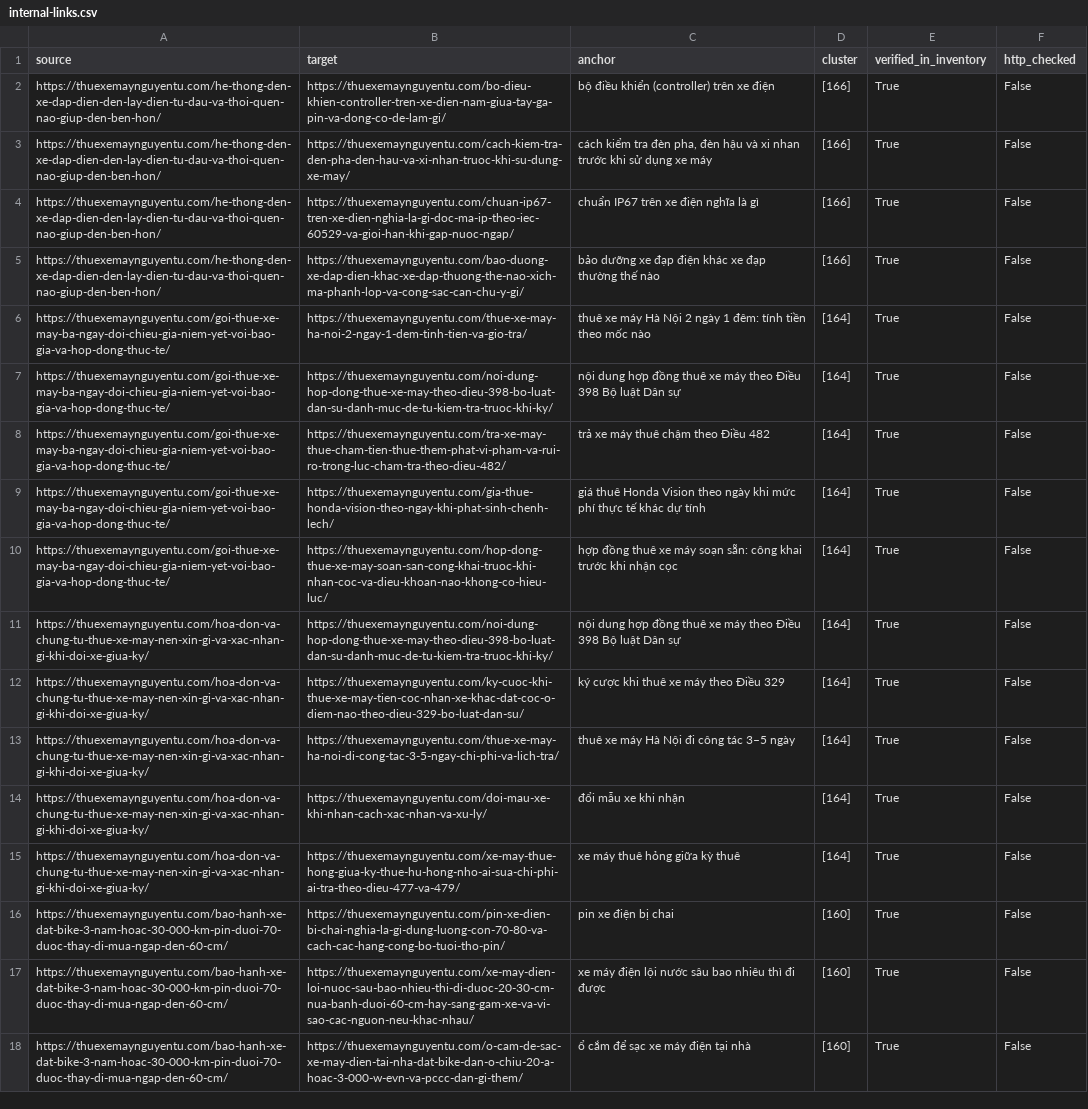
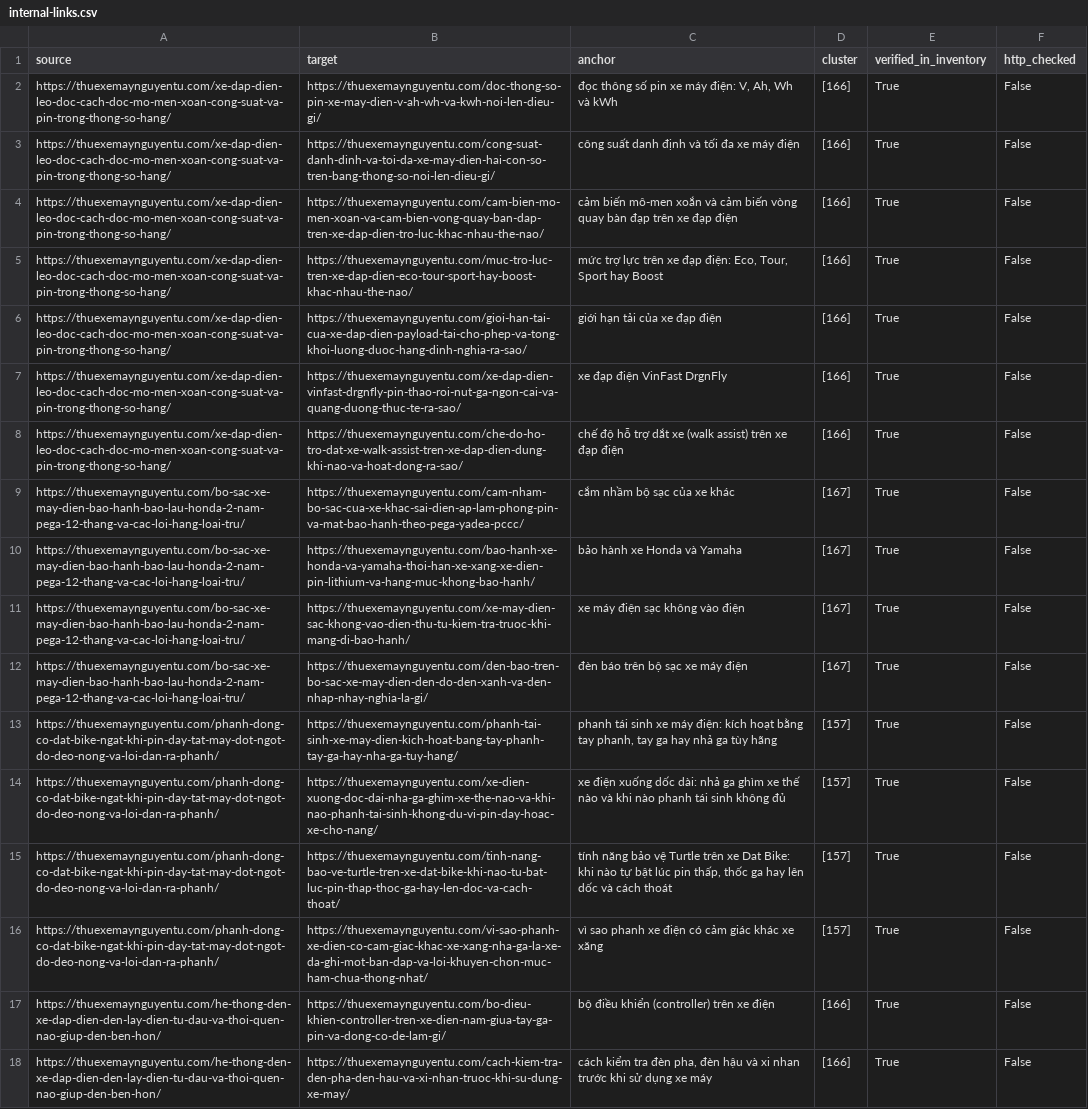
Before and after one commit to thuexemayhanoi/wp-writer, a CSV file: reports/internal-links.csv, drawn as a sheet; only a part is shown; the shorter side is filled out with more unchanged rows; the diff names each change by its address in the sheet, - before the commit and + after, or states it on an @@ line.

```diff
--- a/reports/internal-links.csv
+++ b/reports/internal-links.csv
+row 2: https://thuexemaynguyentu.com/xe-dap-dien-leo-doc-cach-doc-mo-men-xoan-cong-suat-va-pin-trong-thong-so-hang/ | https://thuexemaynguyentu.com/doc-thong-so-pin-xe-may-dien-v-ah-wh-va-kwh-noi-len-dieu-gi/ | đọc thông số pin xe máy điện: V, Ah, Wh và kWh | [166] | True | False
+row 3: https://thuexemaynguyentu.com/xe-dap-dien-leo-doc-cach-doc-mo-men-xoan-cong-suat-va-pin-trong-thong-so-hang/ | https://thuexemaynguyentu.com/cong-suat-danh-dinh-va-toi-da-xe-may-dien-hai-con-so-tren-bang-thong-so-noi-len-dieu-gi/ | công suất danh định và tối đa xe máy điện | [166] | True | False
+row 4: https://thuexemaynguyentu.com/xe-dap-dien-leo-doc-cach-doc-mo-men-xoan-cong-suat-va-pin-trong-thong-so-hang/ | https://thuexemaynguyentu.com/cam-bien-mo-men-xoan-va-cam-bien-vong-quay-ban-dap-tren-xe-dap-dien-tro-luc-khac-nhau-the-nao/ | cảm biến mô-men xoắn và cảm biến vòng quay bàn đạp trên xe đạp điện | [166] | True | False
+row 5: https://thuexemaynguyentu.com/xe-dap-dien-leo-doc-cach-doc-mo-men-xoan-cong-suat-va-pin-trong-thong-so-hang/ | https://thuexemaynguyentu.com/muc-tro-luc-tren-xe-dap-dien-eco-tour-sport-hay-boost-khac-nhau-the-nao/ | mức trợ lực trên xe đạp điện: Eco, Tour, Sport hay Boost | [166] | True | False
+row 6: https://thuexemaynguyentu.com/xe-dap-dien-leo-doc-cach-doc-mo-men-xoan-cong-suat-va-pin-trong-thong-so-hang/ | https://thuexemaynguyentu.com/gioi-han-tai-cua-xe-dap-dien-payload-tai-cho-phep-va-tong-khoi-luong-duoc-hang-dinh-nghia-ra-sao/ | giới hạn tải của xe đạp điện | [166] | True | False
+row 7: https://thuexemaynguyentu.com/xe-dap-dien-leo-doc-cach-doc-mo-men-xoan-cong-suat-va-pin-trong-thong-so-hang/ | https://thuexemaynguyentu.com/xe-dap-dien-vinfast-drgnfly-pin-thao-roi-nut-ga-ngon-cai-va-quang-duong-thuc-te-ra-sao/ | xe đạp điện VinFast DrgnFly | [166] | True | False
+row 8: https://thuexemaynguyentu.com/xe-dap-dien-leo-doc-cach-doc-mo-men-xoan-cong-suat-va-pin-trong-thong-so-hang/ | https://thuexemaynguyentu.com/che-do-ho-tro-dat-xe-walk-assist-tren-xe-dap-dien-dung-khi-nao-va-hoat-dong-ra-sao/ | chế độ hỗ trợ dắt xe (walk assist) trên xe đạp điện | [166] | True | False
+row 9: https://thuexemaynguyentu.com/bo-sac-xe-may-dien-bao-hanh-bao-lau-honda-2-nam-pega-12-thang-va-cac-loi-hang-loai-tru/ | https://thuexemaynguyentu.com/cam-nham-bo-sac-cua-xe-khac-sai-dien-ap-lam-phong-pin-va-mat-bao-hanh-theo-pega-yadea-pccc/ | cắm nhầm bộ sạc của xe khác | [167] | True | False
+row 10: https://thuexemaynguyentu.com/bo-sac-xe-may-dien-bao-hanh-bao-lau-honda-2-nam-pega-12-thang-va-cac-loi-hang-loai-tru/ | https://thuexemaynguyentu.com/bao-hanh-xe-honda-va-yamaha-thoi-han-xe-xang-xe-dien-pin-lithium-va-hang-muc-khong-bao-hanh/ | bảo hành xe Honda và Yamaha | [167] | True | False
+row 11: https://thuexemaynguyentu.com/bo-sac-xe-may-dien-bao-hanh-bao-lau-honda-2-nam-pega-12-thang-va-cac-loi-hang-loai-tru/ | https://thuexemaynguyentu.com/xe-may-dien-sac-khong-vao-dien-thu-tu-kiem-tra-truoc-khi-mang-di-bao-hanh/ | xe máy điện sạc không vào điện | [167] | True | False
+row 12: https://thuexemaynguyentu.com/bo-sac-xe-may-dien-bao-hanh-bao-lau-honda-2-nam-pega-12-thang-va-cac-loi-hang-loai-tru/ | https://thuexemaynguyentu.com/den-bao-tren-bo-sac-xe-may-dien-den-do-den-xanh-va-den-nhap-nhay-nghia-la-gi/ | đèn báo trên bộ sạc xe máy điện | [167] | True | False
+row 13: https://thuexemaynguyentu.com/phanh-dong-co-dat-bike-ngat-khi-pin-day-tat-may-dot-ngot-do-deo-nong-va-loi-dan-ra-phanh/ | https://thuexemaynguyentu.com/phanh-tai-sinh-xe-may-dien-kich-hoat-bang-tay-phanh-tay-ga-hay-nha-ga-tuy-hang/ | phanh tái sinh xe máy điện: kích hoạt bằng tay phanh, tay ga hay nhả ga tùy hãng | [157] | True | False
+row 14: https://thuexemaynguyentu.com/phanh-dong-co-dat-bike-ngat-khi-pin-day-tat-may-dot-ngot-do-deo-nong-va-loi-dan-ra-phanh/ | https://thuexemaynguyentu.com/xe-dien-xuong-doc-dai-nha-ga-ghim-xe-the-nao-va-khi-nao-phanh-tai-sinh-khong-du-vi-pin-day-hoac-xe-cho-nang/ | xe điện xuống dốc dài: nhả ga ghìm xe thế nào và khi nào phanh tái sinh không đủ | [157] | True | False
+row 15: https://thuexemaynguyentu.com/phanh-dong-co-dat-bike-ngat-khi-pin-day-tat-may-dot-ngot-do-deo-nong-va-loi-dan-ra-phanh/ | https://thuexemaynguyentu.com/tinh-nang-bao-ve-turtle-tren-xe-dat-bike-khi-nao-tu-bat-luc-pin-thap-thoc-ga-hay-len-doc-va-cach-thoat/ | tính năng bảo vệ Turtle trên xe Dat Bike: khi nào tự bật lúc pin thấp, thốc ga hay lên dốc và cách thoát | [157] | True | False
+row 16: https://thuexemaynguyentu.com/phanh-dong-co-dat-bike-ngat-khi-pin-day-tat-may-dot-ngot-do-deo-nong-va-loi-dan-ra-phanh/ | https://thuexemaynguyentu.com/vi-sao-phanh-xe-dien-co-cam-giac-khac-xe-xang-nha-ga-la-xe-da-ghi-mot-ban-dap-va-loi-khuyen-chon-muc-ham-chua-thong-nhat/ | vì sao phanh xe điện có cảm giác khác xe xăng | [157] | True | False
```
Also changed, not shown: reports/existing-url-inventory.csv, 13 other files.
